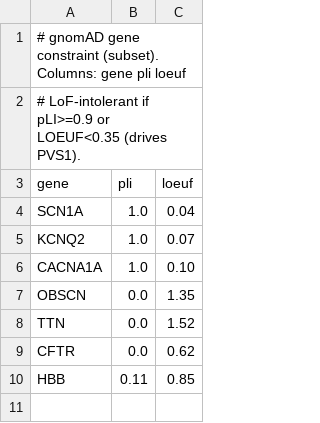
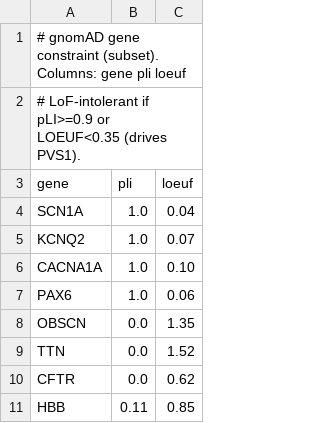
Before and after one commit to gbbarra/vcf2report, a TSV file: data/constraint/gene_constraint.tsv, drawn as a sheet; the diff names each change by its address in the sheet, - before the commit and + after, or states it on an @@ line.

```diff
--- a/data/constraint/gene_constraint.tsv
+++ b/data/constraint/gene_constraint.tsv
+row 7: PAX6 | 1.0 | 0.06
```
Also changed, not shown: 8 other files.
